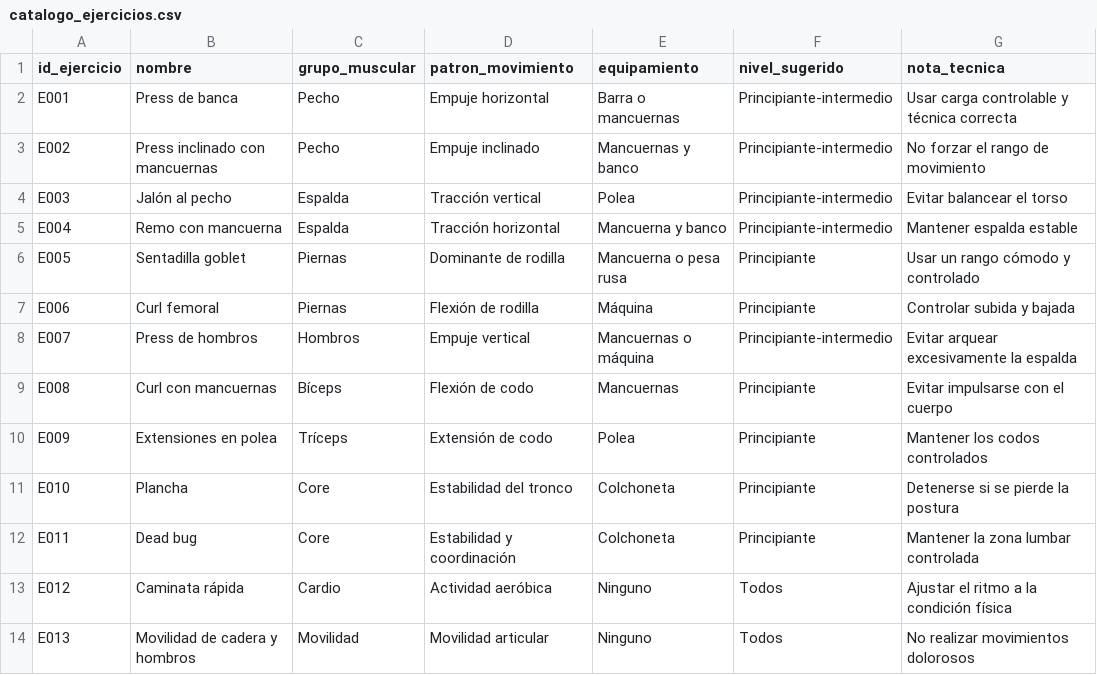
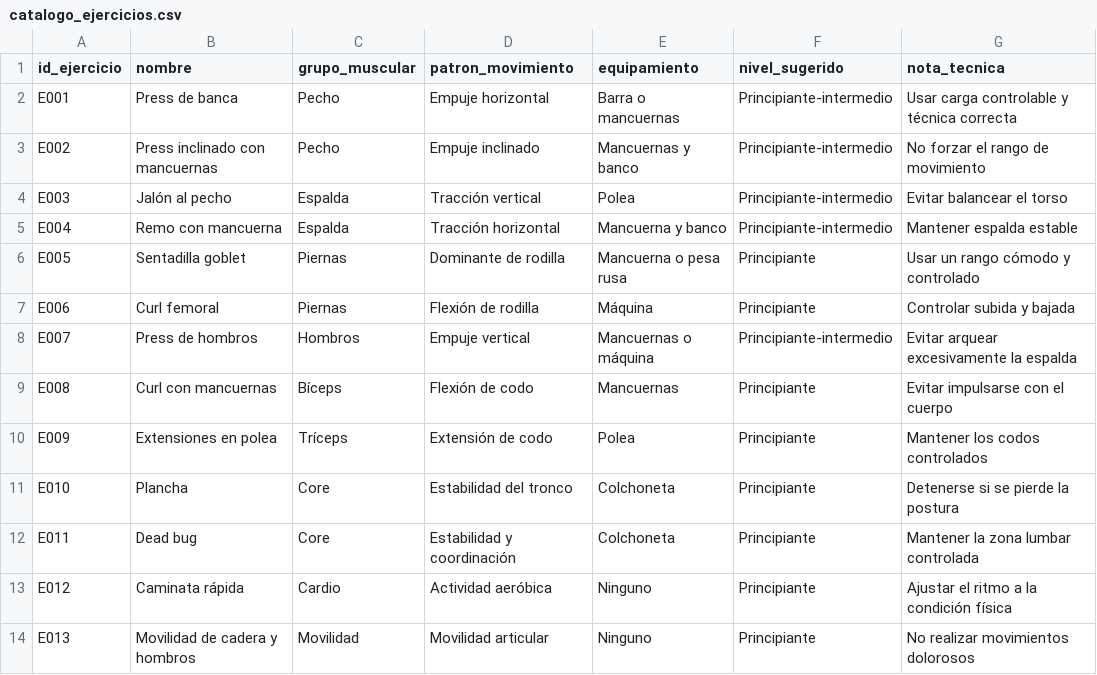
Before and after one commit to ViticoMC/final_project_optativa_python, a CSV file: data/catalogo_ejercicios.csv, drawn as a sheet.

```diff
--- a/data/catalogo_ejercicios.csv
+++ b/data/catalogo_ejercicios.csv
@@ -12,3 +12,3 @@ E010,Plancha,Core,Estabilidad del tronco,Colchoneta,Principiante,Detenerse si se
 E011,Dead bug,Core,Estabilidad y coordinación,Colchoneta,Principiante,Mantener la zona lumbar controlada
-E012,Caminata rápida,Cardio,Actividad aeróbica,Ninguno,Todos,Ajustar el ritmo a la condición física
-E013,Movilidad de cadera y hombros,Movilidad,Movilidad articular,Ninguno,Todos,No realizar movimientos dolorosos
+E012,Caminata rápida,Cardio,Actividad aeróbica,Ninguno,Principiante,Ajustar el ritmo a la condición física
+E013,Movilidad de cadera y hombros,Movilidad,Movilidad articular,Ninguno,Principiante,No realizar movimientos dolorosos
```
Also changed, not shown: 15 other files.
